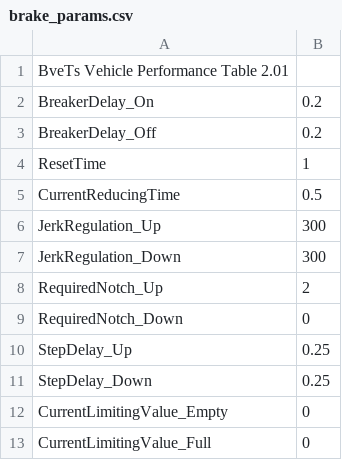
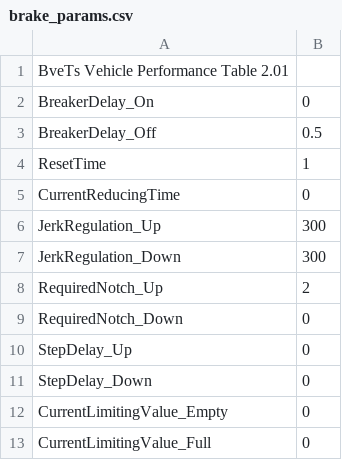
Before and after one commit to magicant/bve-autopilot-scenario, a CSV file: Scenarios/magicant/clearcar/performance/brake_params.csv, drawn as a sheet.

```diff
--- a/Scenarios/magicant/clearcar/performance/brake_params.csv
+++ b/Scenarios/magicant/clearcar/performance/brake_params.csv
@@ -1,6 +1,6 @@
 BveTs Vehicle Performance Table 2.01
-BreakerDelay_On,0.2
-BreakerDelay_Off,0.2
+BreakerDelay_On,0
+BreakerDelay_Off,0.5
 ResetTime,1
-CurrentReducingTime,0.5
+CurrentReducingTime,0
 JerkRegulation_Up,300
@@ -9,4 +9,4 @@ RequiredNotch_Up,2
 RequiredNotch_Down,0
-StepDelay_Up,0.25
-StepDelay_Down,0.25
+StepDelay_Up,0
+StepDelay_Down,0
 CurrentLimitingValue_Empty,0
```
Also changed, not shown: Scenarios/magicant/clearcar/performance/power_params.csv, 1 other file.
